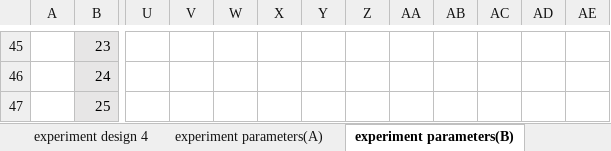
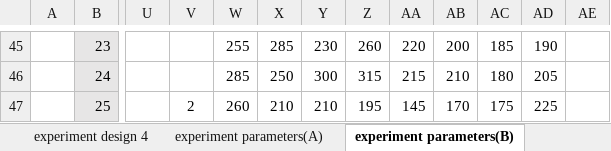
Before and after one commit to Yi-An-Wang/institute_information, an Excel workbook: 統計管制與最佳化方法概論/homework/my_homework/final exam/final_exam.xlsx, sheet experiment parameters(B), drawn as a sheet; only a part is shown, gaps mark what is left out; values as stored, in another font and other column widths than the file's, no borders; the diff covers the shown part only; the diff names each change by its address in the sheet, - before the commit and + after, or states it on an @@ line.

```diff
--- a/統計管制與最佳化方法概論/homework/my_homework/final exam/final_exam.xlsx (sheet experiment parameters(B))
+++ b/統計管制與最佳化方法概論/homework/my_homework/final exam/final_exam.xlsx (sheet experiment parameters(B))
-W45: (empty)
+W45: 255
-X45: (empty)
+X45: 285
-Y45: (empty)
+Y45: 230
-Z45: (empty)
+Z45: 260
-AA45: (empty)
+AA45: 220
-AB45: (empty)
+AB45: 200
-AC45: (empty)
+AC45: 185
-AD45: (empty)
+AD45: 190
-W46: (empty)
+W46: 285
-X46: (empty)
+X46: 250
-Y46: (empty)
+Y46: 300
-Z46: (empty)
+Z46: 315
-AA46: (empty)
+AA46: 215
-AB46: (empty)
+AB46: 210
-AC46: (empty)
+AC46: 180
-AD46: (empty)
+AD46: 205
-V47: (empty)
+V47: 2
+V47:V49 merged
-W47: (empty)
+W47: 260
-X47: (empty)
+X47: 210
-Y47: (empty)
+Y47: 210
-Z47: (empty)
+Z47: 195
-AA47: (empty)
+AA47: 145
-AB47: (empty)
+AB47: 170
-AC47: (empty)
+AC47: 175
-AD47: (empty)
+AD47: 225
```
Also changed, not shown: 5 added rows, 5 removed rows, 42 edited cells and merged cells elsewhere in this sheet, other sheet tabs, charts or pictures.
